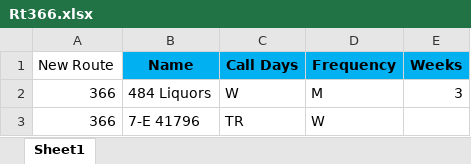
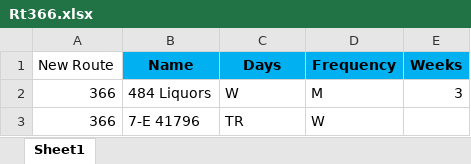
Before and after one commit to koreykitchen/Route-Scheduler, an Excel workbook: public/Rt366.xlsx, sheet Sheet1, drawn as a sheet; only a part is shown; values as stored, in another font and other column widths than the file's, no borders; the diff names each change by its address in the sheet, - before the commit and + after, or states it on an @@ line.

```diff
--- a/public/Rt366.xlsx (sheet Sheet1)
+++ b/public/Rt366.xlsx (sheet Sheet1)
-C1: Call Days
+C1: Days
```
Also changed, not shown: 1 other file.
